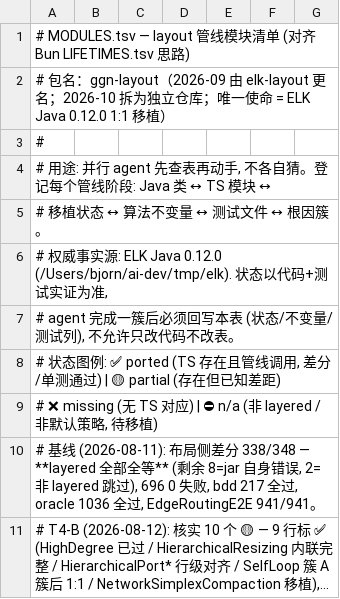
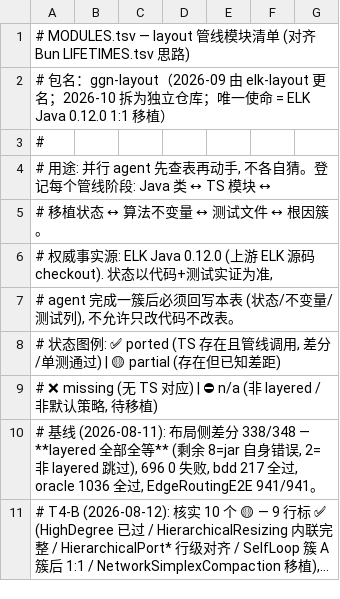
Before and after one commit to 0xlxx/ggn-layout, a TSV file: docs/MODULES.tsv, drawn as a sheet; only a part is shown; long unchanged cells end in ….

Commit message:
chore(repo): 内部开发文档移出公开仓, 清理绝对路径
复审的 P1: 公开仓夹带了大量内部开发过程材料, 且 12 处泄漏
/Users/bjorn/ai-dev/... 绝对路径（确认均未进 npm 包）。本提交只做
「新提交删除」, 不重写 git 历史。

删除（受众是内部开发过程/agent, 不是库的使用者/贡献者）:
- PROGRESS.md（412K 内部工单流水）、AGENTS.md（角色编组/五步流程/
  工单模板的内部 agent 指令）、plans/
- docs/: GOAL-AUDIT / GOAL-COMPLETE / agent-remarks / clusters/ /
  data-paths-review / fix-review-2026-08-10 / worktree-parallel-protocol /
  elk-layout-c-cluster-brief / elk-layout-t2-briefs /
  elk-layout-algorithm-gaps / workflow / api-workflow / optimization
- OPTIMIZATION_CLASSES.tsv（parallel-optimizing skill 的项目特化表）
- scripts/progress.mjs（只为读 PROGRESS.md 而存在）

保留（受众是使用者/贡献者）: docs/PORTING.md（PR 模板与 CI 注释都引用它的
移植标准与陷阱表 §6）、ALGORITHMS / NON-LAYERED-PORTING /
incremental-layout / ELK-ALGORITHM-OVERVIEW / MODULES.tsv /
api-manifest.json / docs/reference/** / API*.md / SKILL.md（面向使用方的
公开 API skill, 非脚手架）/ paper/（论文 OpenAlex 元数据）/ 各数据文件。

同时修掉 18 处指向被删文件的悬挂引用（含 2 处随包文档里的相对链接,
不修会直接让 check:docs 变红）, 并把剩余绝对路径改为中性表述。

验证: typecheck ✓ / build ✓ / smoke:pack ✓ / check:pkg ✓
（含随包文档链接检查 15 个文件 0 断链）/ 全仓 /Users/bjorn 残留 0。

```diff
--- a/docs/MODULES.tsv
+++ b/docs/MODULES.tsv
@@ -5,3 +5,3 @@
 #       移植状态 ↔ 算法不变量 ↔ 测试文件 ↔ 根因簇。
-# 权威事实源: ELK Java 0.12.0 (/Users/bjorn/ai-dev/tmp/elk). 状态以代码+测试实证为准,
+# 权威事实源: ELK Java 0.12.0 (上游 ELK 源码 checkout). 状态以代码+测试实证为准,
 #       agent 完成一簇后必须回写本表 (状态/不变量/测试列), 不允许只改代码不改表。
```
Also changed, not shown: 53 other files.
